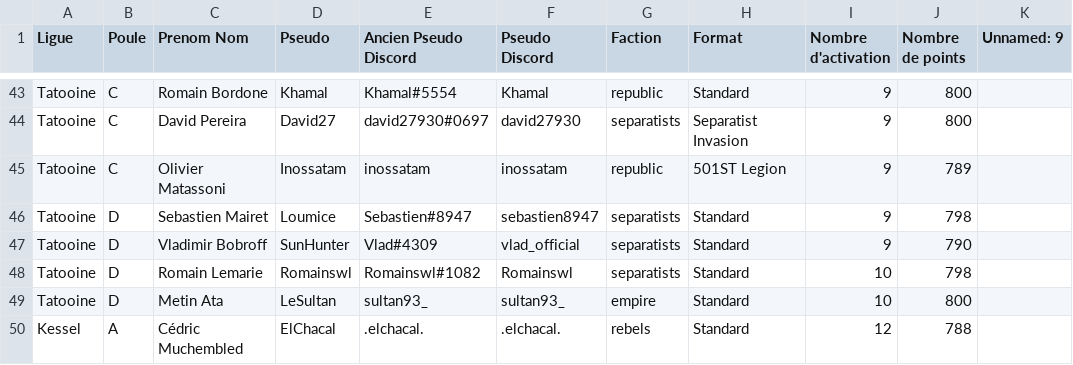
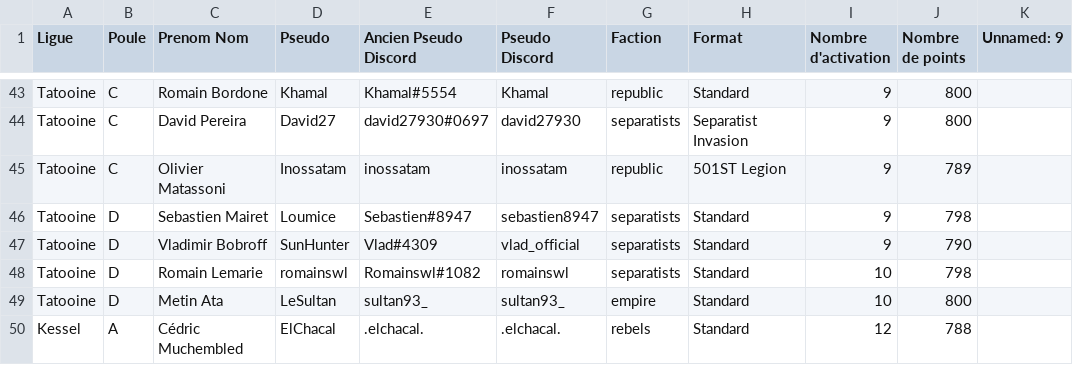
Before and after one commit to alexis-soltysiak/swl-bot-starleague, a CSV file: bdd/users.csv, drawn as a sheet; only a part is shown, gaps mark what is left out; the diff names each change by its address in the sheet, - before the commit and + after, or states it on an @@ line.

```diff
--- a/bdd/users.csv
+++ b/bdd/users.csv
-D48 (Pseudo): Romainswl
+D48 (Pseudo): romainswl
-F48 (Pseudo Discord): Romainswl
+F48 (Pseudo Discord): romainswl
```
Also changed, not shown: bdd/classementTree.csv, bdd/match.csv, 42 other files.
